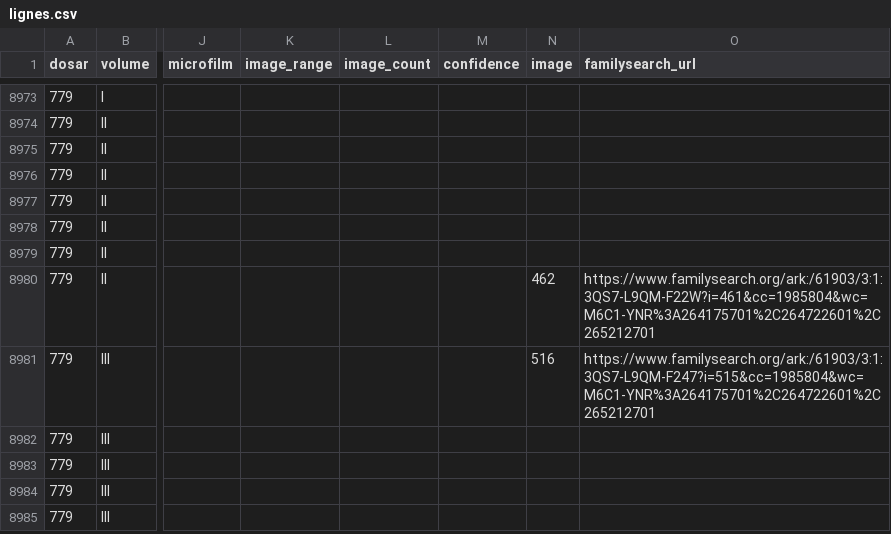
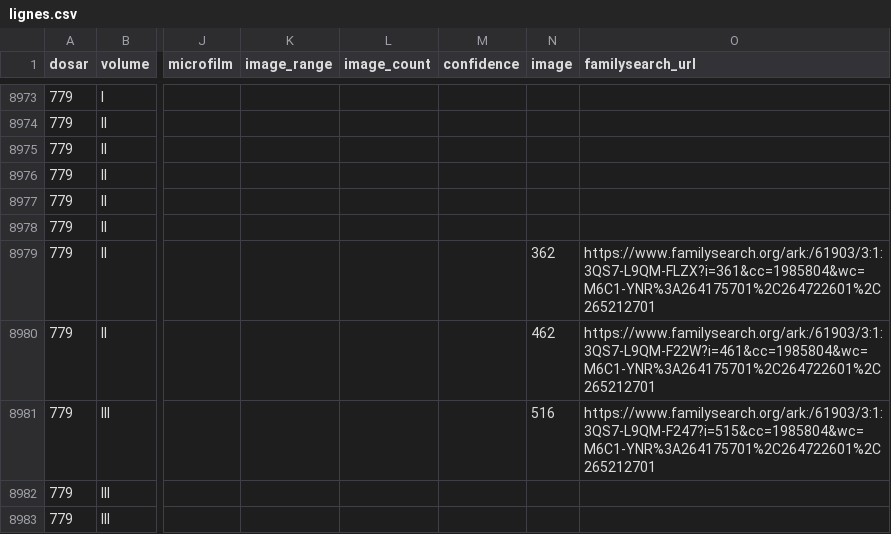
Before and after one commit to index-moldova-revision-lists/index-moldova-revision-lists.github.io, a CSV file: data/lignes.csv, drawn as a sheet; only a part is shown, gaps mark what is left out; the shorter side is filled out with more unchanged rows; the diff names each change by its address in the sheet, - before the commit and + after, or states it on an @@ line.

```diff
--- a/data/lignes.csv
+++ b/data/lignes.csv
-N8979 (image): (empty)
+N8979 (image): 362
-O8979 (familysearch_url): (empty)
+O8979 (familysearch_url): https://www.familysearch.org/ark:/61903/3:1:3QS7-L9QM-FLZX?i=361&cc=1985804&wc=M6C1-YNR%3A264175701%2C264722601%2C265212701
```
Also changed, not shown: 3 other files.
